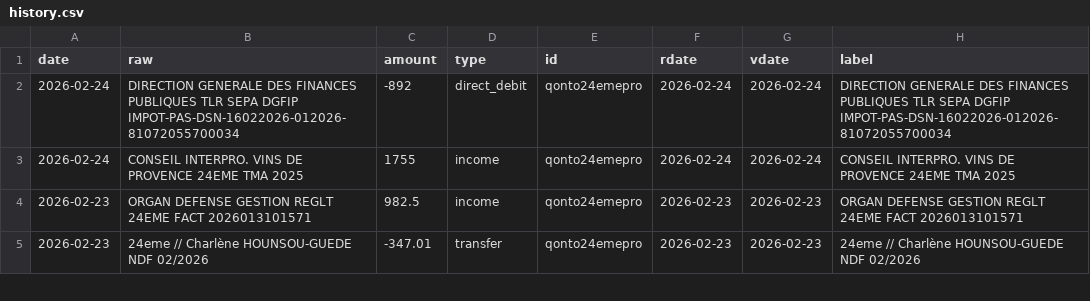
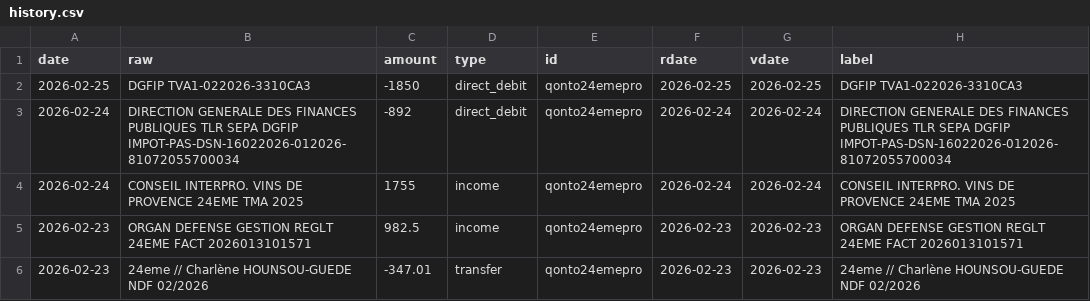
Before and after one commit to 24eme/banque, a CSV file: data/history.csv, drawn as a sheet; only a part is shown; the diff names each change by its address in the sheet, - before the commit and + after, or states it on an @@ line.

Commit message:
Mise à jour des opérations (qonto)

```diff
--- a/data/history.csv
+++ b/data/history.csv
+row 2: 2026-02-25 | DGFIP TVA1-022026-3310CA3 | -1850 | direct_debit | qonto24emepro | 2026-02-25 | 2026-02-25 | DGFIP TVA1-022026-3310CA3
```
